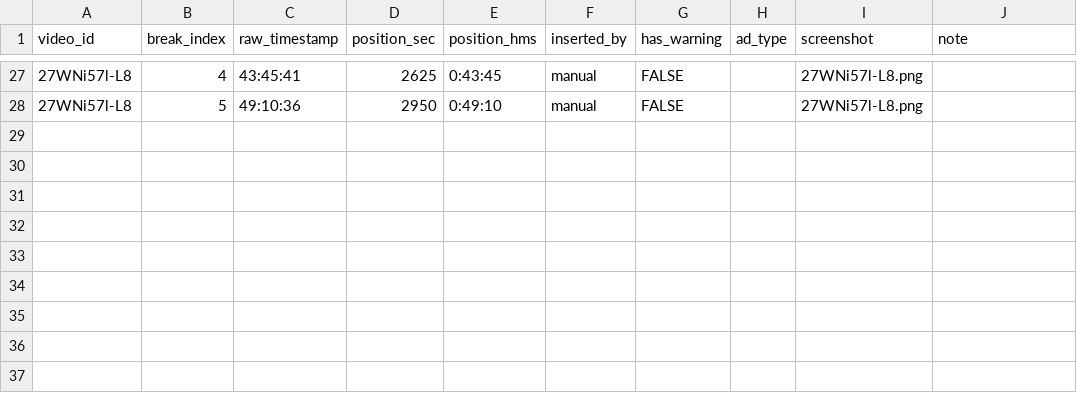
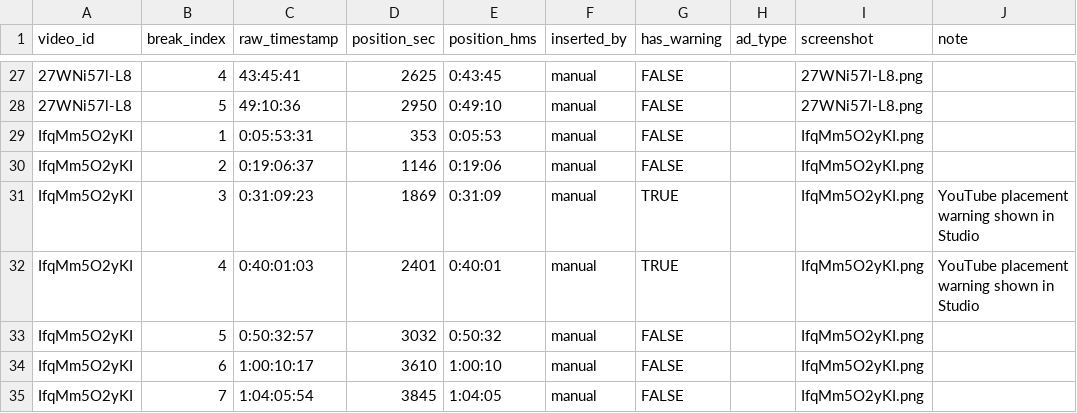
Before and after one commit to kusunokicraft-web/youtube_dataV1, a CSV file: data/ad_slots/breaks.csv, drawn as a sheet; only a part is shown, gaps mark what is left out; the diff names each change by its address in the sheet, - before the commit and + after, or states it on an @@ line.

```diff
--- a/data/ad_slots/breaks.csv
+++ b/data/ad_slots/breaks.csv
+row 29: IfqMm5O2yKI | 1 | 0:05:53:31 | 353 | 0:05:53 | manual | FALSE |  | IfqMm5O2yKI.png
+row 30: IfqMm5O2yKI | 2 | 0:19:06:37 | 1146 | 0:19:06 | manual | FALSE |  | IfqMm5O2yKI.png
+row 31: IfqMm5O2yKI | 3 | 0:31:09:23 | 1869 | 0:31:09 | manual | TRUE |  | IfqMm5O2yKI.png | YouTube placement warning shown in Studio
+row 32: IfqMm5O2yKI | 4 | 0:40:01:03 | 2401 | 0:40:01 | manual | TRUE |  | IfqMm5O2yKI.png | YouTube placement warning shown in Studio
+row 33: IfqMm5O2yKI | 5 | 0:50:32:57 | 3032 | 0:50:32 | manual | FALSE |  | IfqMm5O2yKI.png
+row 34: IfqMm5O2yKI | 6 | 1:00:10:17 | 3610 | 1:00:10 | manual | FALSE |  | IfqMm5O2yKI.png
+row 35: IfqMm5O2yKI | 7 | 1:04:05:54 | 3845 | 1:04:05 | manual | FALSE |  | IfqMm5O2yKI.png
```
Also changed, not shown: data/ad_slots/coverage.csv.
